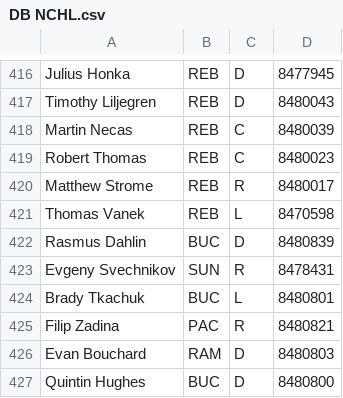
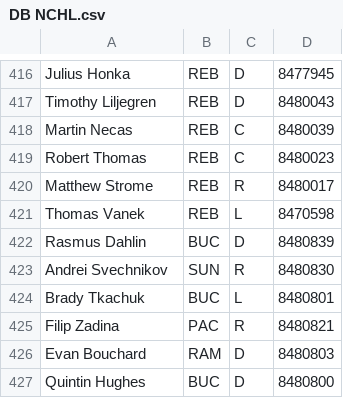
Before and after one commit to SunsHC/NCHLStats, a CSV file: NCHLStats/bin/Debug/DB NCHL.csv, drawn as a sheet; only a part is shown, gaps mark what is left out.

Commit message:
file update

```diff
--- a/NCHLStats/bin/Debug/DB NCHL.csv
+++ b/NCHLStats/bin/Debug/DB NCHL.csv
@@ -422,3 +422,3 @@ Thomas Vanek,REB,L,8470598
 Rasmus Dahlin,BUC,D,8480839
-Evgeny Svechnikov,SUN,R,8478431
+Andrei Svechnikov,SUN,R,8480830
 Brady Tkachuk,BUC,L,8480801
```
